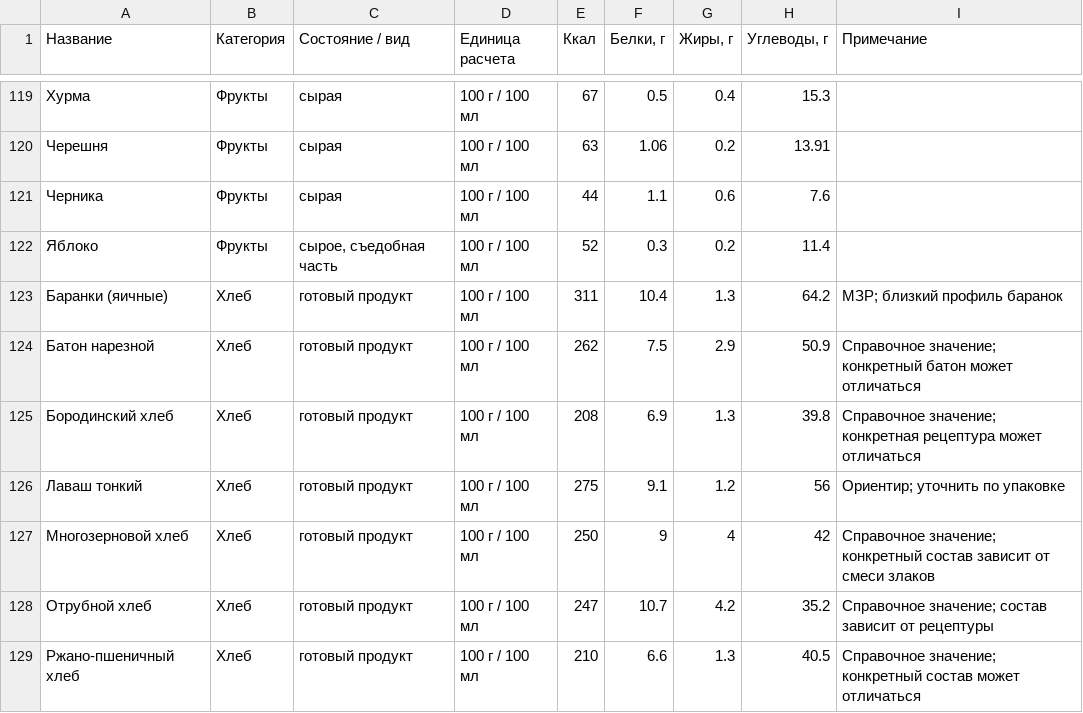
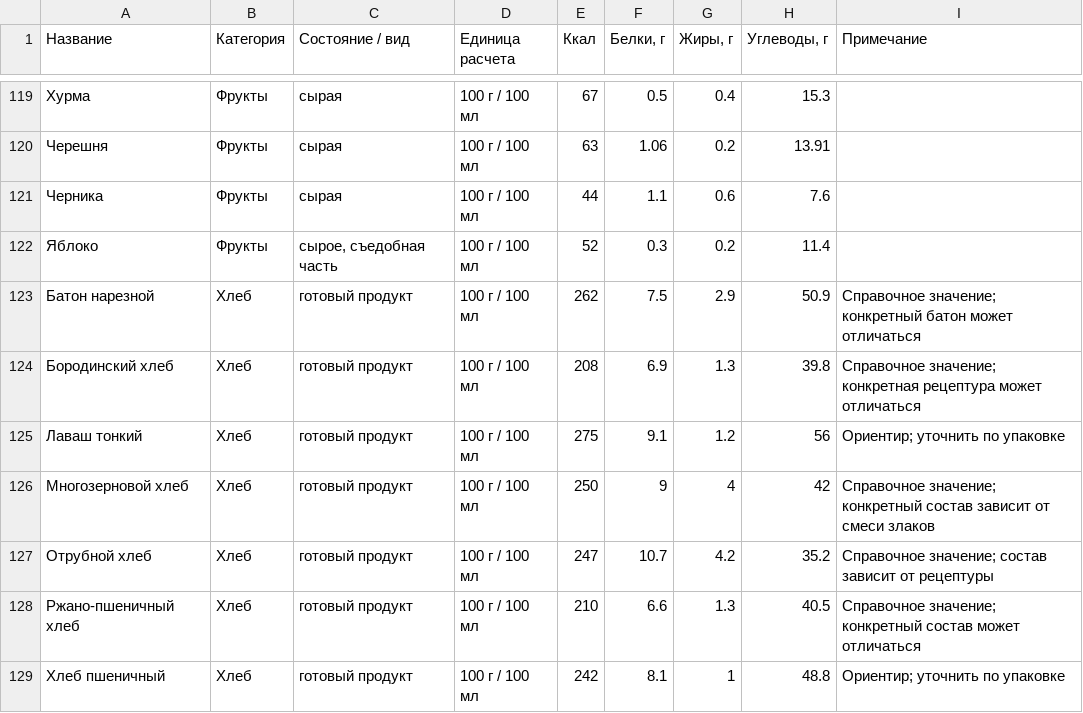
Before and after one commit to together-studio/Konstruktor, a CSV file: data/products-catalog.csv, drawn as a sheet; only a part is shown, gaps mark what is left out; the shorter side is filled out with more unchanged rows; the diff names each change by its address in the sheet, - before the commit and + after, or states it on an @@ line.

```diff
--- a/data/products-catalog.csv
+++ b/data/products-catalog.csv
-row 123: Баранки (яичные) | Хлеб | готовый продукт | 100 г / 100 мл | 311 | 10.4 | 1.3 | 64.2 | МЗР; близкий профиль баранок
```
Also changed, not shown: 1 other file.
